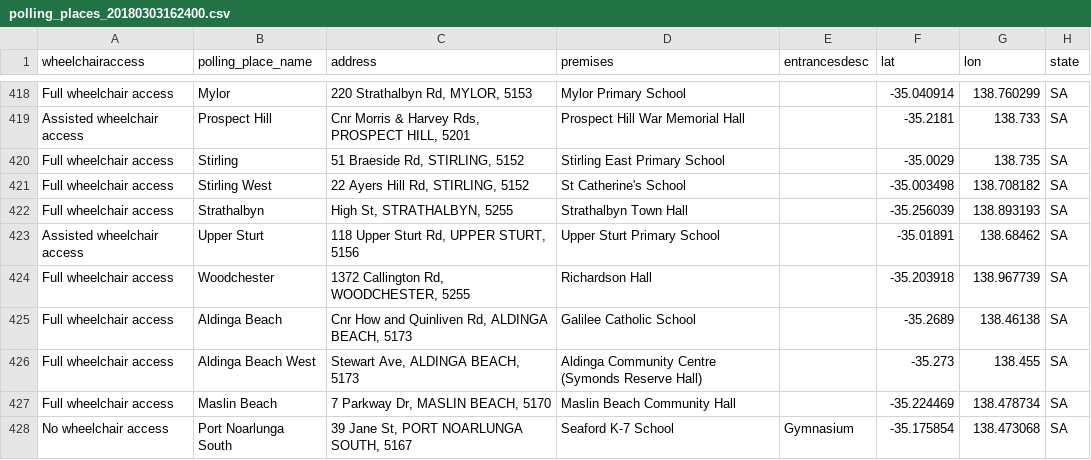
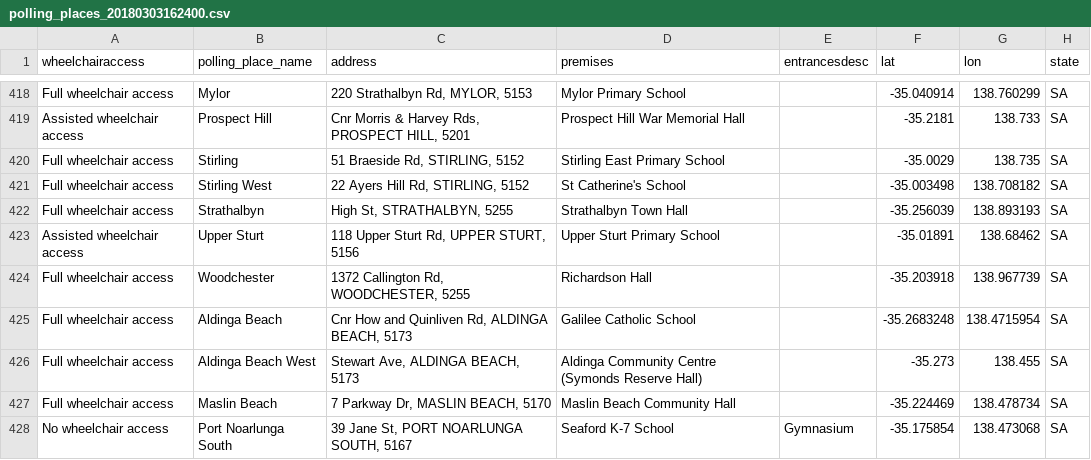
Before and after one commit to keithamoss/demsausage, a CSV file: db/csv/south_australia_2018/polling_places_20180303162400.csv, drawn as a sheet; only a part is shown, gaps mark what is left out.

Commit message:
Fixing the location of Galilee Catholic School
SAEC had it as the location of Aldinga Beach B-7 School

```diff
--- a/db/csv/south_australia_2018/polling_places_20180303162400.csv
+++ b/db/csv/south_australia_2018/polling_places_20180303162400.csv
@@ -424,3 +424,3 @@ Assisted wheelchair access,Upper Sturt,"118 Upper Sturt Rd, UPPER STURT, 5156",U
 Full wheelchair access,Woodchester,"1372 Callington Rd, WOODCHESTER, 5255",Richardson Hall,,-35.203918,138.967739,SA
-Full wheelchair access,Aldinga Beach,"Cnr How and Quinliven Rd, ALDINGA BEACH, 5173",Galilee Catholic School,,-35.2689,138.46138,SA
+Full wheelchair access,Aldinga Beach,"Cnr How and Quinliven Rd, ALDINGA BEACH, 5173",Galilee Catholic School,,-35.2683248,138.4715954,SA
 Full wheelchair access,Aldinga Beach West,"Stewart Ave, ALDINGA BEACH, 5173",Aldinga Community Centre (Symonds Reserve Hall),,-35.273,138.455,SA
```
